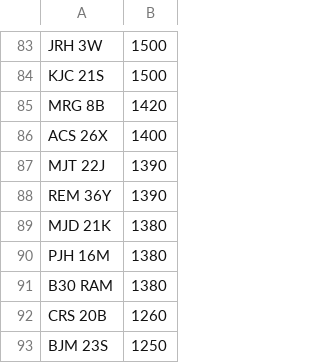
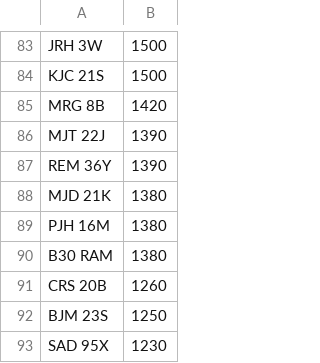
Before and after one commit to jamessaperia/simplyreg, a CSV file: csv/EMARK_PLUSVAT_380.csv, drawn as a sheet; only a part is shown, gaps mark what is left out; the shorter side is filled out with more unchanged rows.

```diff
--- a/csv/EMARK_PLUSVAT_380.csv
+++ b/csv/EMARK_PLUSVAT_380.csv
@@ -85,3 +85,2 @@ KJC 21S,1500
 MRG 8B,1420
-ACS 26X,1400
 MJT 22J,1390
```
Also changed, not shown: csv/NE_NOVAT_600.CSV.
